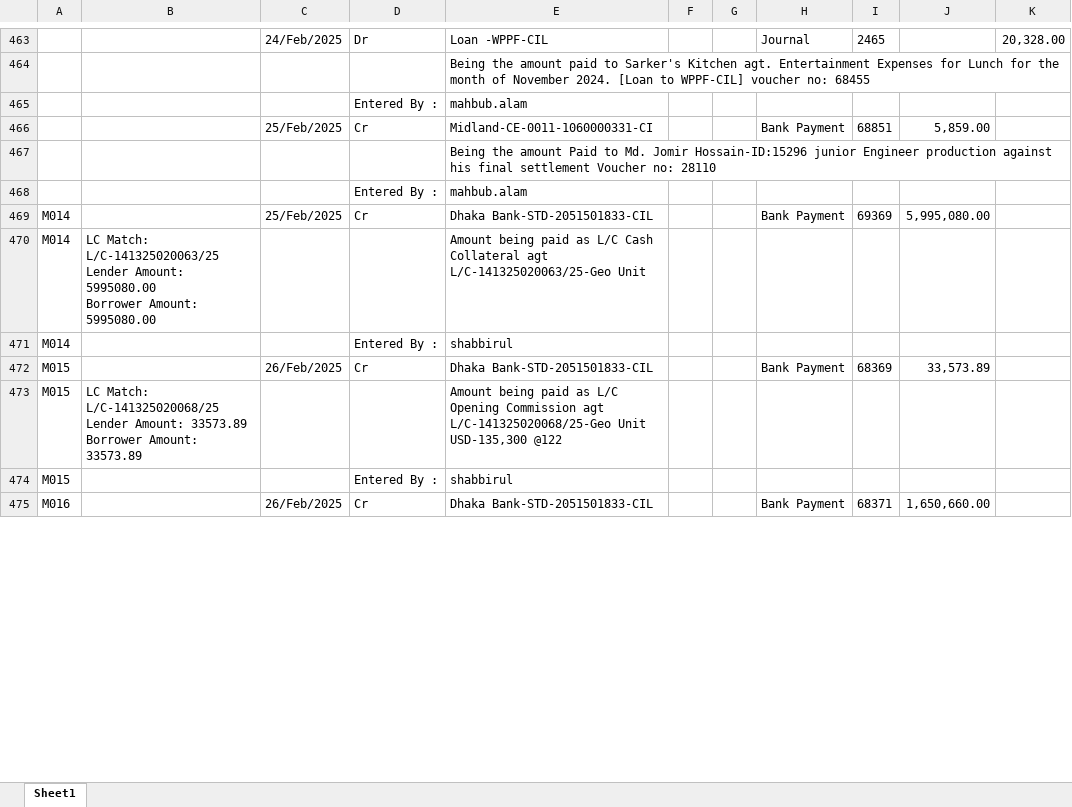
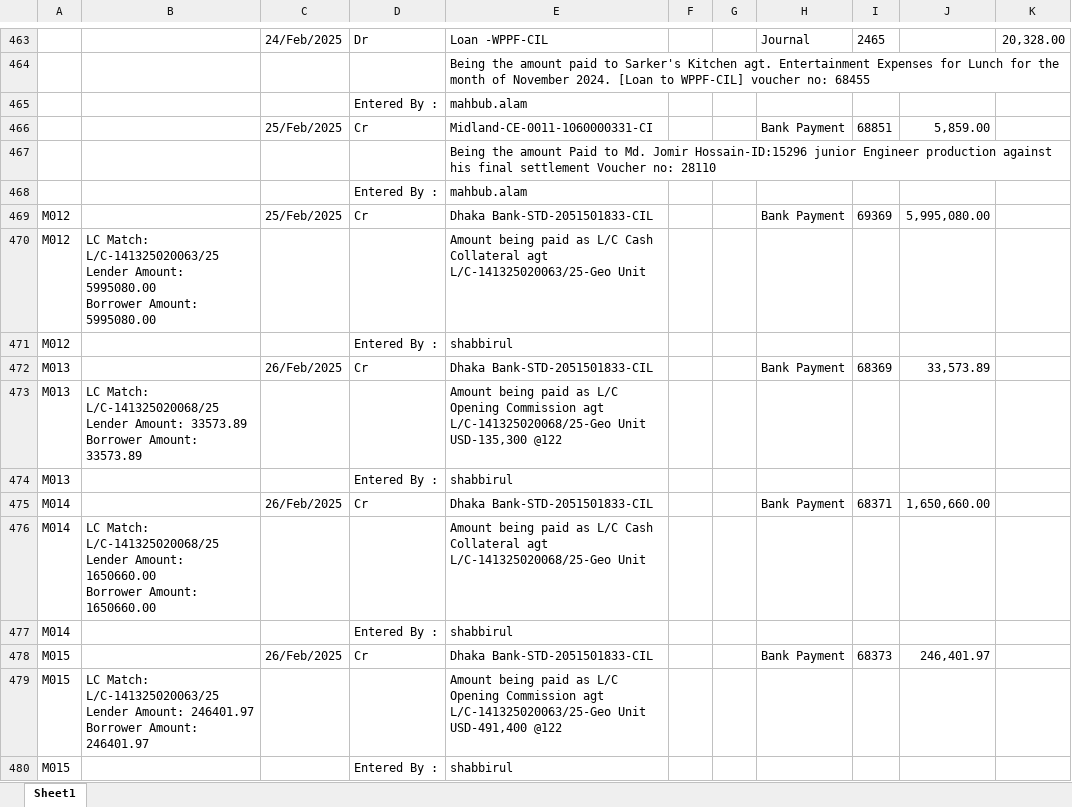
Before and after one commit to m-islam-ciplc/Dev_Interunit_Recon_GUI, an Excel workbook: Output/Interunit Steel_MATCHED.xlsx, sheet Sheet1, drawn as a sheet; only a part is shown, gaps mark what is left out; values as stored, in another font and other column widths than the file's, no borders; removed rows and columns are numbered as before the commit, all else as after; ↵ is a line break in a cell; the diff covers the shown part only; the diff names each change by its address in the sheet, - before the commit and + after, or states it on an @@ line.

Commit message:
PO match added

```diff
--- a/Output/Interunit Steel_MATCHED.xlsx (sheet Sheet1)
+++ b/Output/Interunit Steel_MATCHED.xlsx (sheet Sheet1)
-A469: M014
+A469: M012
+row 470: M012 | LC Match: L/C-141325020063/25 ↵ Lender Amount: 5995080.00 ↵ Borrower Amount: 5995080.00 |  |  | Amount being paid as L/C Cash Collateral agt L/C-141325020063/25-Geo Unit
@@ row 419 moved to row 471: M012 @@
+row 472: M013 |  | 26/Feb/2025 | Cr | Dhaka Bank-STD-2051501833-CIL |  |  | Bank Payment | 68369 | 33,573.89
+row 473: M013 | LC Match: L/C-141325020068/25 ↵ Lender Amount: 33573.89 ↵ Borrower Amount: 33573.89 |  |  | Amount being paid as L/C Opening Commission agt L/C-141325020068/25-Geo Unit USD-135,300 @122
@@ row 486 moved to row 474: M013 @@
+row 475: M014 |  | 26/Feb/2025 | Cr | Dhaka Bank-STD-2051501833-CIL |  |  | Bank Payment | 68371 | 1,650,660.00
-B476: LC Match: L/C-141325020063/25 ↵ Lender Amount: 5995080.00 ↵ Borrower Amount: 5995080.00
+B476: LC Match: L/C-141325020068/25 ↵ Lender Amount: 1650660.00 ↵ Borrower Amount: 1650660.00
-E476: …Collateral agt L/C-141325020063/25-Geo Unit
+E476: …Collateral agt L/C-141325020068/25-Geo Unit
-I478: 68369
+I478: 68373
-J478: 33,573.89
+J478: 246,401.97
-B479: LC Match: L/C-141325020068/25 ↵ Lender Amount: 33573.89 ↵ Borrower Amount: 33573.89
+B479: LC Match: L/C-141325020063/25 ↵ Lender Amount: 246401.97 ↵ Borrower Amount: 246401.97
-E479: …Commission agt L/C-141325020068/25-Geo Unit USD-135,300 @122
+E479: …Commission agt L/C-141325020063/25-Geo Unit USD-491,400 @122
-row 475: M016 |  | 26/Feb/2025 | Cr | Dhaka Bank-STD-2051501833-CIL |  |  | Bank Payment | 68371 | 1,650,660.00
```
Also changed, not shown: 10 added rows, 13 removed rows, 3 moved rows and 22 edited cells elsewhere in this sheet, Output/Interunit GeoTex_MATCHED.xlsx, 4 other files.
